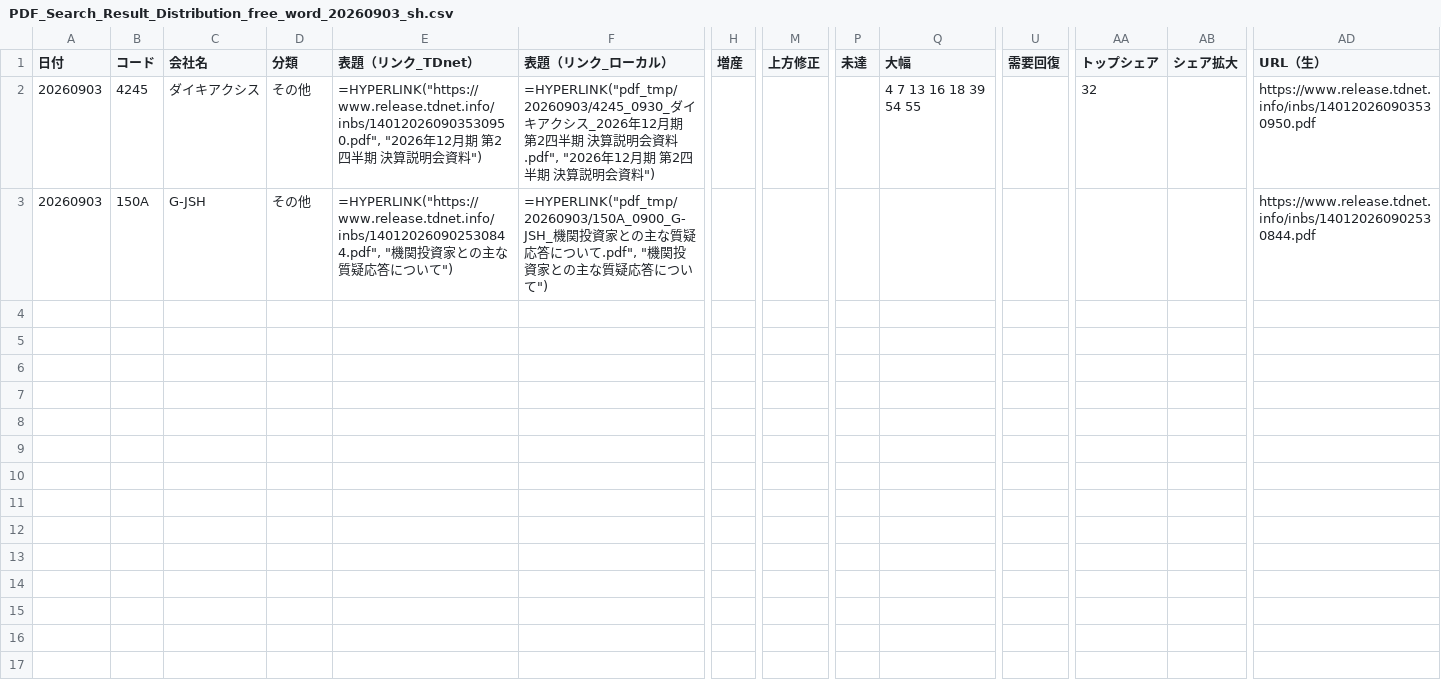
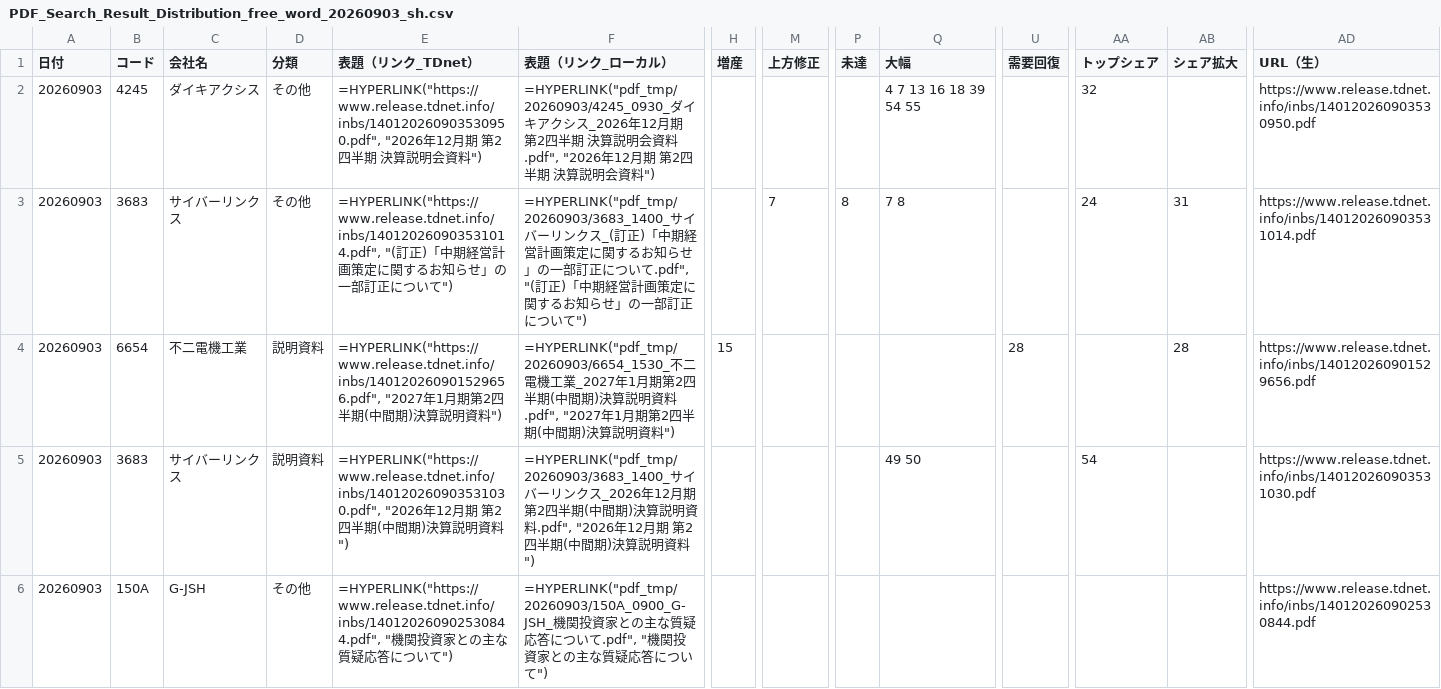
Before and after one commit to onokazu777/tdnet-viewer, a CSV file: data/search/PDF_Search_Result_Distribution_free_word_20260903_sh.csv, drawn as a sheet; only a part is shown, gaps mark what is left out; rows hold the shown columns only; the diff covers the shown part only; the diff names each change by its address in the sheet, - before the commit and + after, or states it on an @@ line.

```diff
--- a/data/search/PDF_Search_Result_Distribution_free_word_20260903_sh.csv
+++ b/data/search/PDF_Search_Result_Distribution_free_word_20260903_sh.csv
+row 3: 20260903 | 3683 | サイバーリンクス | その他 | =HYPERLINK("https://www.release.tdnet.info/inbs/140120260903531014.pdf", "(訂正)「中期経営計画策定に関するお知らせ」の一部訂正について") | =HYPERLINK("pdf_tmp/20260903/3683_1400_サイバーリンクス_(訂正)「中期経営計画策定に関するお知らせ」の一部訂正について.pdf", "(訂正)「中期経営計画策定に関するお知らせ」の一部訂正について") |  | 7 | 8 | 7 8 |  | 24 | 31 | https://www.release.tdnet.info/inbs/140120260903531014.pdf
+row 4: 20260903 | 6654 | 不二電機工業 | 説明資料 | =HYPERLINK("https://www.release.tdnet.info/inbs/140120260901529656.pdf", "2027年1月期第2四半期(中間期)決算説明資料") | =HYPERLINK("pdf_tmp/20260903/6654_1530_不二電機工業_2027年1月期第2四半期(中間期)決算説明資料.pdf", "2027年1月期第2四半期(中間期)決算説明資料") | 15 |  |  |  | 28 |  | 28 | https://www.release.tdnet.info/inbs/140120260901529656.pdf
+row 5: 20260903 | 3683 | サイバーリンクス | 説明資料 | =HYPERLINK("https://www.release.tdnet.info/inbs/140120260903531030.pdf", "2026年12月期 第2四半期(中間期)決算説明資料") | =HYPERLINK("pdf_tmp/20260903/3683_1400_サイバーリンクス_2026年12月期 第2四半期(中間期)決算説明資料.pdf", "2026年12月期 第2四半期(中間期)決算説明資料") |  |  |  | 49 50 |  | 54 |  | https://www.release.tdnet.info/inbs/140120260903531030.pdf
```
Also changed, not shown: 4 added rows elsewhere in this file, data/search/Analysis_Hits_free_word_20260903.csv, 4 other files.
